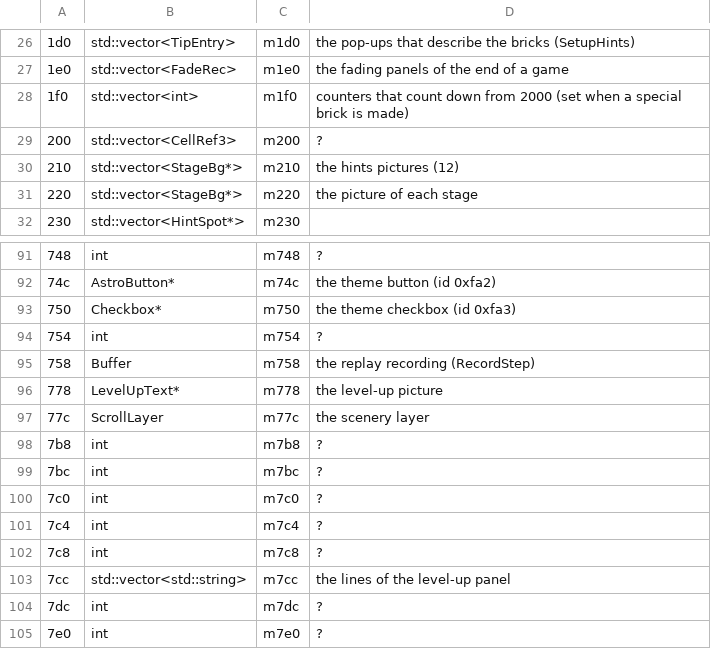
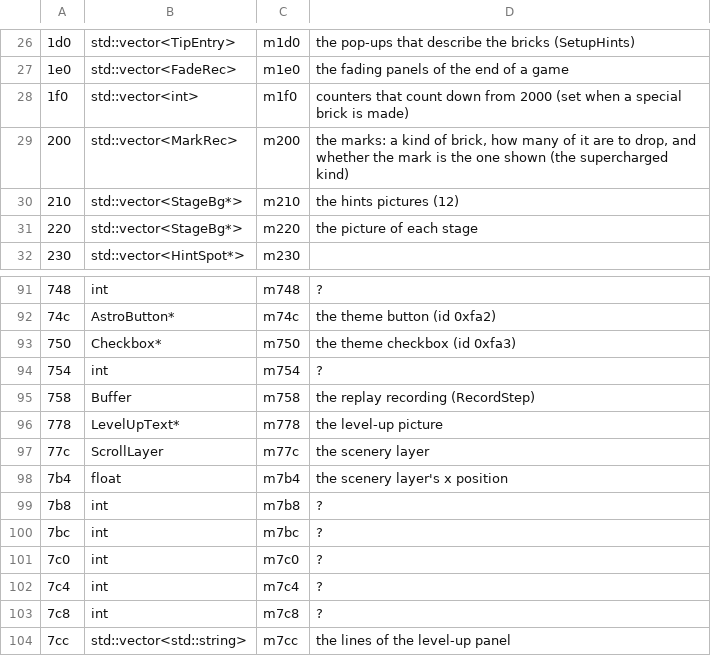
Before and after one commit to allisonpelton/byo-pop-private, a TSV file: games/astropop/docs/board_fields.tsv, drawn as a sheet; only a part is shown, gaps mark what is left out; the shorter side is filled out with more unchanged rows; the diff names each change by its address in the sheet, - before the commit and + after, or states it on an @@ line.

```diff
--- a/games/astropop/docs/board_fields.tsv
+++ b/games/astropop/docs/board_fields.tsv
-B29: std::vector<CellRef3>
+B29: std::vector<MarkRec>
-D29: ?
+D29: the marks: a kind of brick, how many of it are to drop, and whether the mark is the one shown (the supercharged kind)
+row 98: 7b4 | float | m7b4 | the scenery layer's x position
```
Also changed, not shown: 21 other files.
